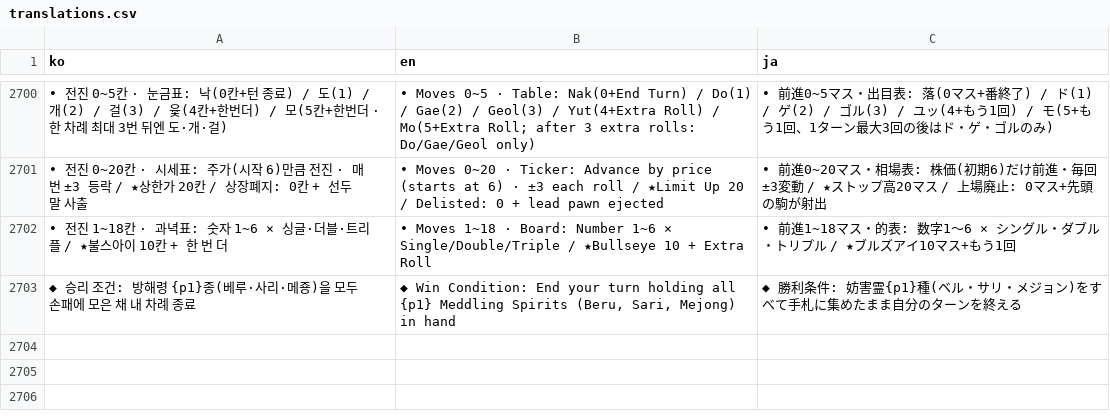
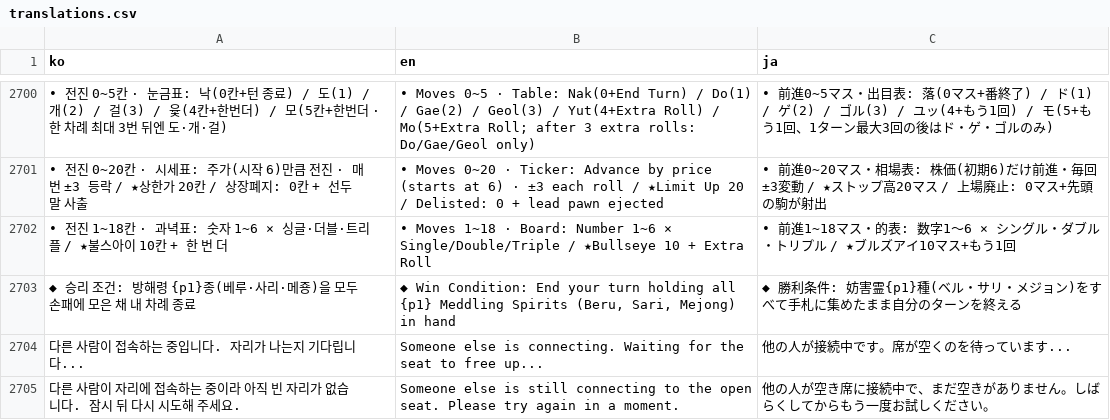
Before and after one commit to mayjohn66-cmd/TRG, a CSV file: content_trickcal/data/translations.csv, drawn as a sheet; only a part is shown, gaps mark what is left out; the diff names each change by its address in the sheet, - before the commit and + after, or states it on an @@ line.

```diff
--- a/content_trickcal/data/translations.csv
+++ b/content_trickcal/data/translations.csv
+row 2704: 다른 사람이 접속하는 중입니다. 자리가 나는지 기다립니다... | Someone else is connecting. Waiting for the seat to free up... | 他の人が接続中です。席が空くのを待っています...
+row 2705: 다른 사람이 자리에 접속하는 중이라 아직 빈 자리가 없습니다. 잠시 뒤 다시 시도해 주세요. | Someone else is still connecting to the open seat. Please try again in a moment. | 他の人が空き席に接続中で、まだ空きがありません。しばらくしてからもう一度お試しください。
```
Also changed, not shown: 6 other files.
